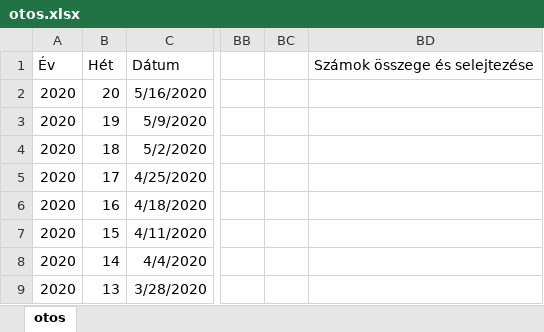
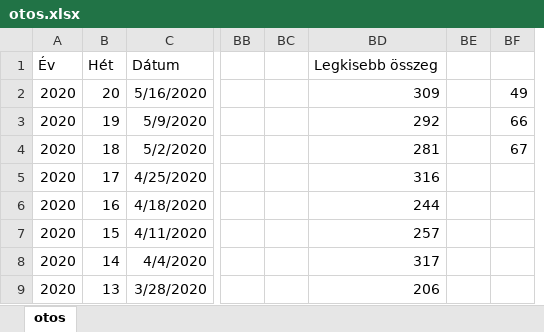
Before and after one commit to Ricsko/Lotto, an Excel workbook: excel/otos.xlsx, sheet otos, drawn as a sheet; only a part is shown, gaps mark what is left out; values as stored, in another font and other column widths than the file's, no borders; removed rows and columns are numbered as before the commit, all else as after; the diff names each change by its address in the sheet, - before the commit and + after, or states it on an @@ line.

Commit message:
KICSI függv. segítségével kikeresni a legkissebb értéket(BF oszlopban)

```diff
--- a/excel/otos.xlsx (sheet otos)
+++ b/excel/otos.xlsx (sheet otos)
-column BD, row 1: Számok összege és selejtezése
+column BD, rows 1-9: Legkisebb összeg | 309 | 292 | 281 | 316 | 244 | 257 | 317 | 206
+column BE, empty
+column BF, rows 2-4: 49 | 66 | 67
```
